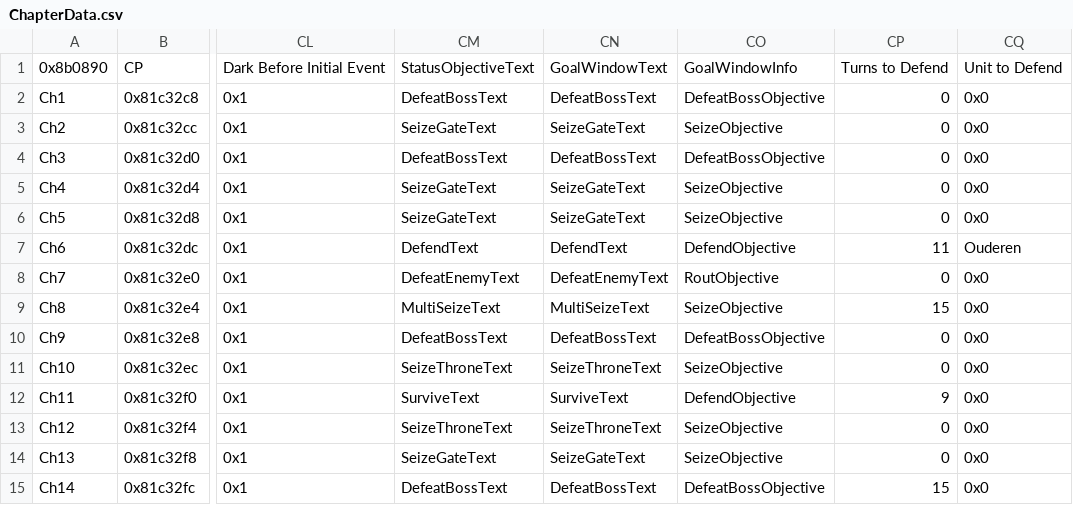
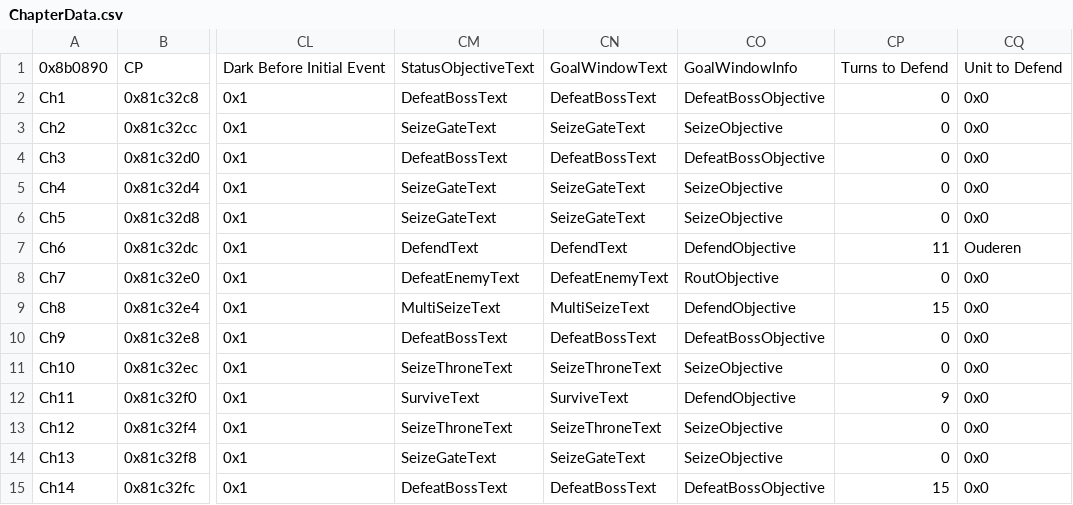
Before and after one commit to Peer56/CommunityBlitz5, a CSV file: Tables/NightmareModules/ChapterData/ChapterData.csv, drawn as a sheet; only a part is shown, gaps mark what is left out; the diff names each change by its address in the sheet, - before the commit and + after, or states it on an @@ line.

Commit message:
Update ChapterData.csv
make turn limit for chapter 8 visible in game

```diff
--- a/Tables/NightmareModules/ChapterData/ChapterData.csv
+++ b/Tables/NightmareModules/ChapterData/ChapterData.csv
-CO9: SeizeObjective
+CO9: DefendObjective
```
